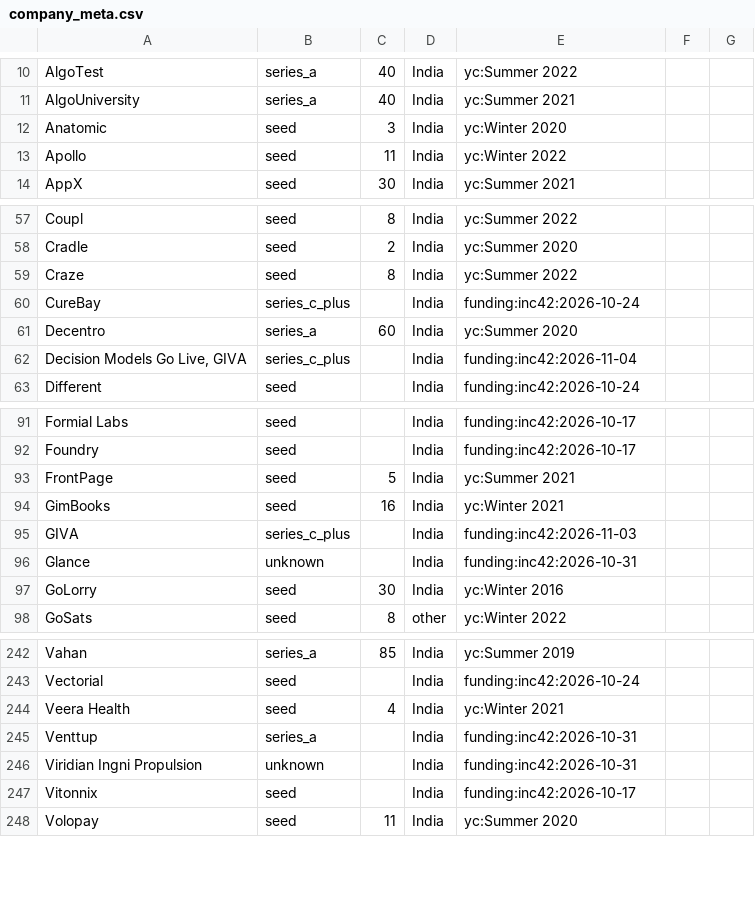
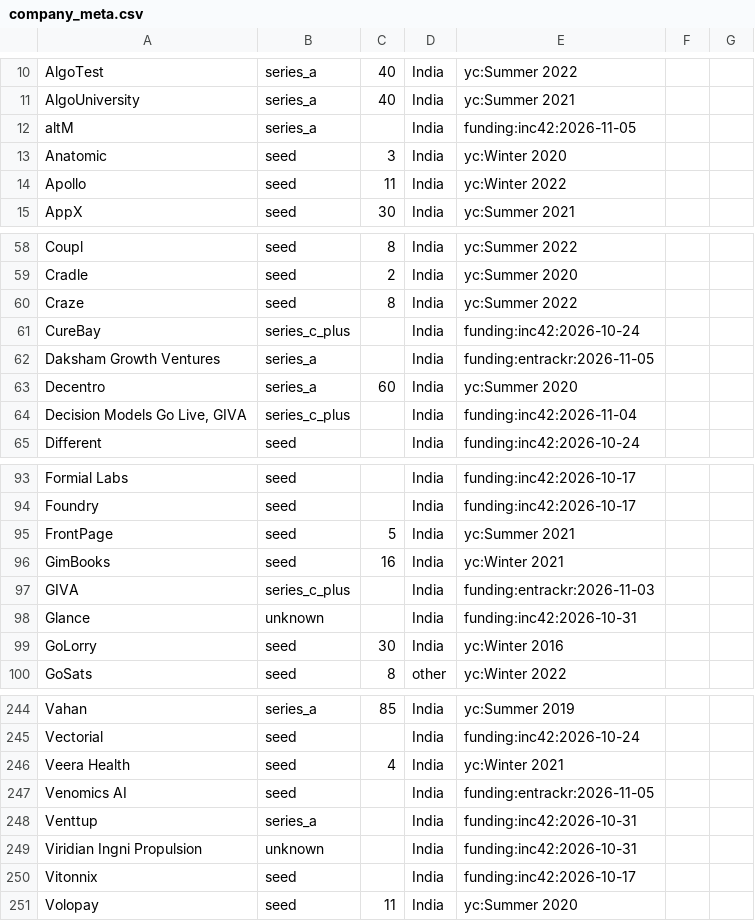
Before and after one commit to daivikawasthi01/JobRadar, a CSV file: config/company_meta.csv, drawn as a sheet; only a part is shown, gaps mark what is left out.

```diff
--- a/config/company_meta.csv
+++ b/config/company_meta.csv
@@ -11,2 +11,3 @@ AlgoTest,series_a,40,India,yc:Summer 2022
 AlgoUniversity,series_a,40,India,yc:Summer 2021
+altM,series_a,,India,funding:inc42:2026-11-05
 Anatomic,seed,3,India,yc:Winter 2020
@@ -60,2 +61,3 @@ Craze,seed,8,India,yc:Summer 2022
 CureBay,series_c_plus,,India,funding:inc42:2026-10-24
+Daksham Growth Ventures,series_a,,India,funding:entrackr:2026-11-05
 Decentro,series_a,60,India,yc:Summer 2020
@@ -94,3 +96,3 @@ FrontPage,seed,5,India,yc:Summer 2021
 GimBooks,seed,16,India,yc:Winter 2021
-GIVA,series_c_plus,,India,funding:inc42:2026-11-03
+GIVA,series_c_plus,,India,funding:entrackr:2026-11-03
 Glance,unknown,,India,funding:inc42:2026-10-31
@@ -244,2 +246,3 @@ Vectorial,seed,,India,funding:inc42:2026-10-24
 Veera Health,seed,4,India,yc:Winter 2021
+Venomics AI,seed,,India,funding:entrackr:2026-11-05
 Venttup,series_a,,India,funding:inc42:2026-10-31
```
Also changed, not shown: config/inputs/funding_news.csv.
